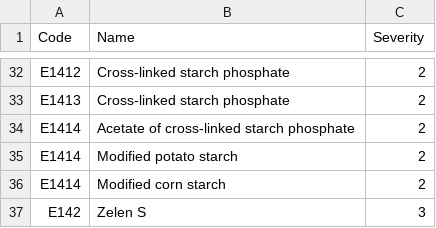
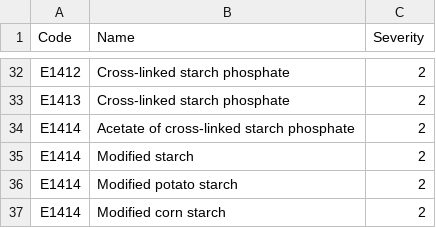
Before and after one commit to Vita2048/FoodAnalyzer, a CSV file: Additives.csv, drawn as a sheet; only a part is shown, gaps mark what is left out; the shorter side is filled out with more unchanged rows; the diff names each change by its address in the sheet, - before the commit and + after, or states it on an @@ line.

Commit message:
Add files via upload
+E1414,Modified starch,2

```diff
--- a/Additives.csv
+++ b/Additives.csv
+row 35: E1414 | Modified starch | 2
```
